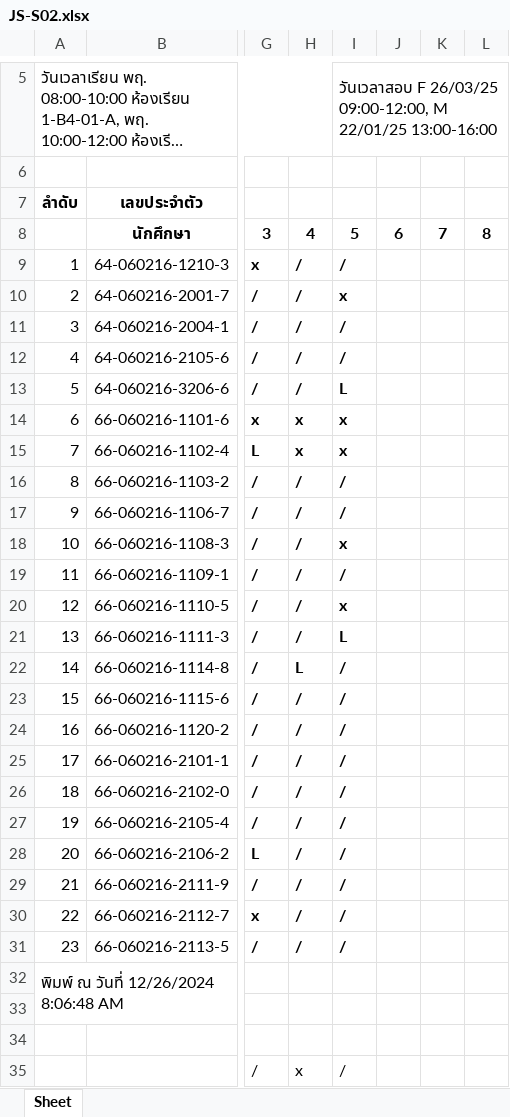
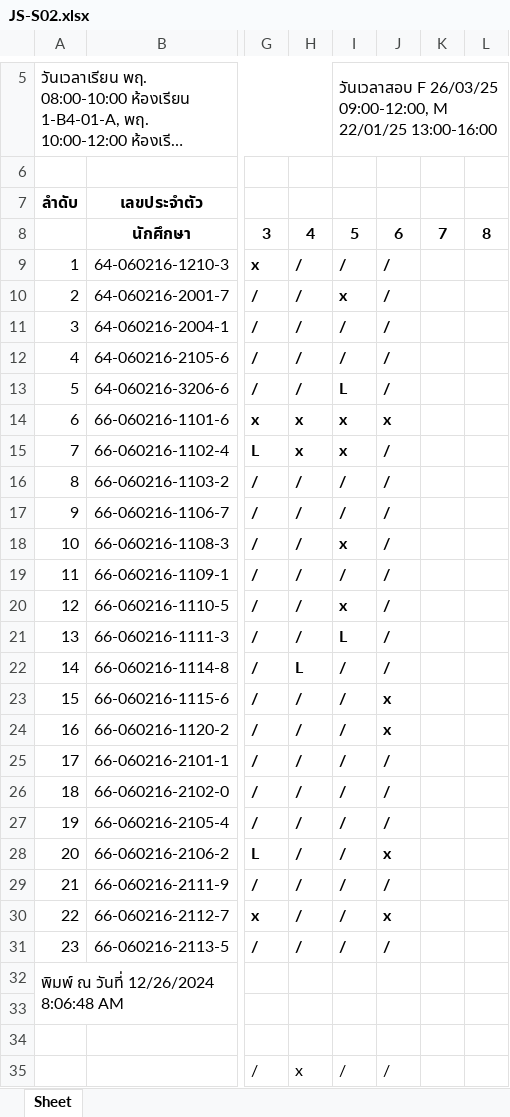
Before and after one commit to Anirach/NODEREST-267THU, an Excel workbook: JS-S02.xlsx, sheet Sheet, drawn as a sheet; only a part is shown, gaps mark what is left out; long unchanged cells end in …; values as stored, in another font and other column widths than the file's, no borders; the diff covers the shown part only; the diff names each change by its address in the sheet, - before the commit and + after, or states it on an @@ line.

```diff
--- a/JS-S02.xlsx (sheet Sheet)
+++ b/JS-S02.xlsx (sheet Sheet)
-J9:J13: (empty)
+J9:J13: /
-J14: (empty)
+J14: x
-J15:J22: (empty)
+J15:J22: /
-J23:J24: (empty)
+J23:J24: x
-J25:J27: (empty)
+J25:J27: /
-J28: (empty)
+J28: x
-J29: (empty)
+J29: /
-J30: (empty)
+J30: x
-J31: (empty)
+J31: /
-J35: (empty)
+J35: /
```
Also changed, not shown: 1 edited cell elsewhere in this sheet, 4 other files.
